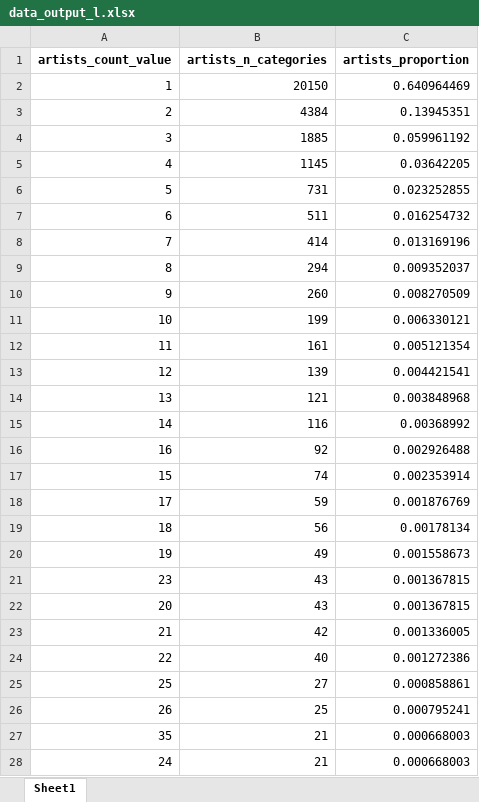
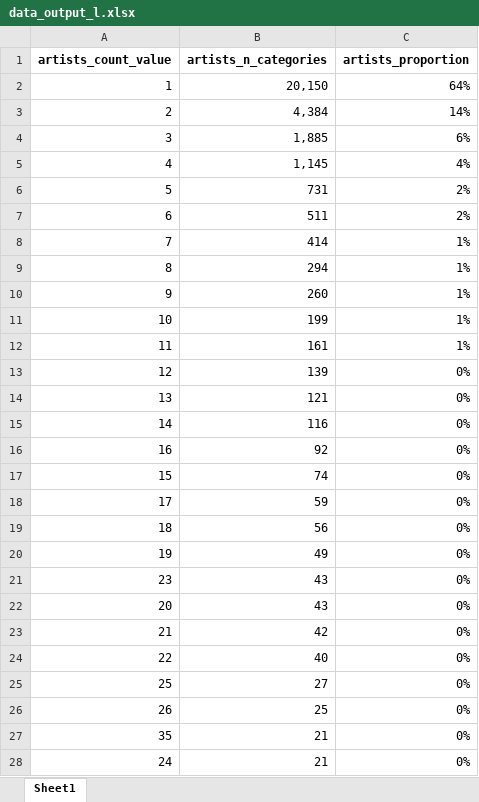
Before and after one commit to cathaldunne11/spotify_tracks, an Excel workbook: datasets/data_output_l.xlsx, sheet Sheet1, drawn as a sheet; only a part is shown; values as stored, in another font and other column widths than the file's, no borders; the diff covers the shown part only; the diff names each change by its address in the sheet, - before the commit and + after, or states it on an @@ line.

```diff
--- a/datasets/data_output_l.xlsx (sheet Sheet1)
+++ b/datasets/data_output_l.xlsx (sheet Sheet1)
-B2 (artists_n_categories): 20150
+B2 (artists_n_categories): 20,150
-C2 (artists_proportion): 0.640964469
+C2 (artists_proportion): 64%
-B3 (artists_n_categories): 4384
+B3 (artists_n_categories): 4,384
-C3 (artists_proportion): 0.13945351
+C3 (artists_proportion): 14%
-B4 (artists_n_categories): 1885
+B4 (artists_n_categories): 1,885
-C4 (artists_proportion): 0.059961192
+C4 (artists_proportion): 6%
-B5 (artists_n_categories): 1145
+B5 (artists_n_categories): 1,145
-C5 (artists_proportion): 0.03642205
+C5 (artists_proportion): 4%
-C6 (artists_proportion): 0.023252855
+C6 (artists_proportion): 2%
-C7 (artists_proportion): 0.016254732
+C7 (artists_proportion): 2%
-C8 (artists_proportion): 0.013169196
+C8 (artists_proportion): 1%
-C9 (artists_proportion): 0.009352037
+C9 (artists_proportion): 1%
-C10 (artists_proportion): 0.008270509
+C10 (artists_proportion): 1%
-C11 (artists_proportion): 0.006330121
+C11 (artists_proportion): 1%
-C12 (artists_proportion): 0.005121354
+C12 (artists_proportion): 1%
-C13 (artists_proportion): 0.004421541
+C13 (artists_proportion): 0%
-C14 (artists_proportion): 0.003848968
+C14 (artists_proportion): 0%
-C15 (artists_proportion): 0.00368992
+C15 (artists_proportion): 0%
-C16 (artists_proportion): 0.002926488
+C16 (artists_proportion): 0%
-C17 (artists_proportion): 0.002353914
+C17 (artists_proportion): 0%
-C18 (artists_proportion): 0.001876769
+C18 (artists_proportion): 0%
-C19 (artists_proportion): 0.00178134
+C19 (artists_proportion): 0%
-C20 (artists_proportion): 0.001558673
+C20 (artists_proportion): 0%
-C21:C22 (artists_proportion): 0.001367815
+C21:C22 (artists_proportion): 0%
-C23 (artists_proportion): 0.001336005
+C23 (artists_proportion): 0%
-C24 (artists_proportion): 0.001272386
+C24 (artists_proportion): 0%
-C25 (artists_proportion): 0.000858861
+C25 (artists_proportion): 0%
-C26 (artists_proportion): 0.000795241
+C26 (artists_proportion): 0%
-C27:C28 (artists_proportion): 0.000668003
+C27:C28 (artists_proportion): 0%
```
Also changed, not shown: 71 edited cells elsewhere in this sheet, datasets/cb.xlsx, datasets/data_output_g.xlsx, 7 other files.
